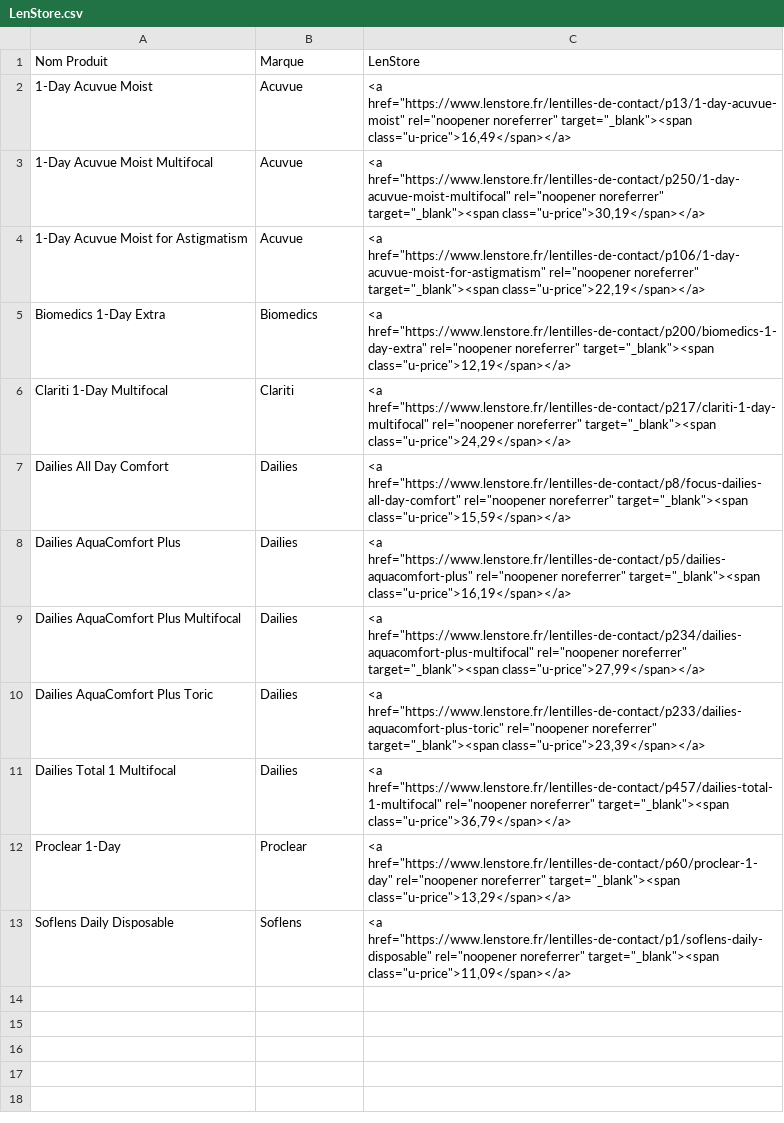
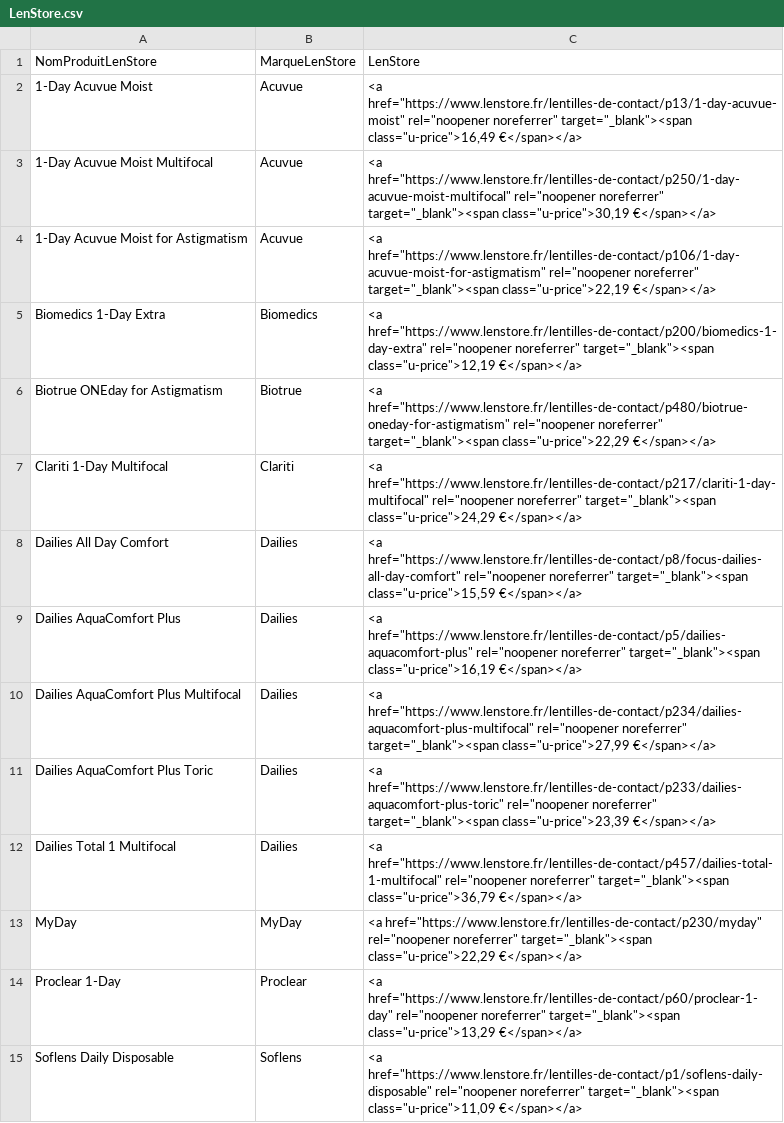
Before and after one commit to franklinliot/lenti, a CSV file: data/LenStore/LenStore.csv, drawn as a sheet.

Commit message:
automatique et 14 produits

```diff
--- a/data/LenStore/LenStore.csv
+++ b/data/LenStore/LenStore.csv
@@ -1,13 +1,15 @@
-Nom Produit,Marque,LenStore
-1-Day Acuvue Moist,Acuvue,"<a href=""https://www.lenstore.fr/lentilles-de-contact/p13/1-day-acuvue-moist"" rel=""noopener noreferrer"" target=""_blank""><span class=""u-price"">16,49</span></a>"
-1-Day Acuvue Moist Multifocal,Acuvue,"<a href=""https://www.lenstore.fr/lentilles-de-contact/p250/1-day-acuvue-moist-multifocal"" rel=""noopener noreferrer"" target=""_blank""><span class=""u-price"">30,19</span></a>"
-1-Day Acuvue Moist for Astigmatism,Acuvue,"<a href=""https://www.lenstore.fr/lentilles-de-contact/p106/1-day-acuvue-moist-for-astigmatism"" rel=""noopener noreferrer"" target=""_blank""><span class=""u-price"">22,19</span></a>"
-Biomedics 1-Day Extra,Biomedics,"<a href=""https://www.lenstore.fr/lentilles-de-contact/p200/biomedics-1-day-extra"" rel=""noopener noreferrer"" target=""_blank""><span class=""u-price"">12,19</span></a>"
-Clariti 1-Day Multifocal,Clariti,"<a href=""https://www.lenstore.fr/lentilles-de-contact/p217/clariti-1-day-multifocal"" rel=""noopener noreferrer"" target=""_blank""><span class=""u-price"">24,29</span></a>"
-Dailies All Day Comfort,Dailies,"<a href=""https://www.lenstore.fr/lentilles-de-contact/p8/focus-dailies-all-day-comfort"" rel=""noopener noreferrer"" target=""_blank""><span class=""u-price"">15,59</span></a>"
-Dailies AquaComfort Plus,Dailies,"<a href=""https://www.lenstore.fr/lentilles-de-contact/p5/dailies-aquacomfort-plus"" rel=""noopener noreferrer"" target=""_blank""><span class=""u-price"">16,19</span></a>"
-Dailies AquaComfort Plus Multifocal,Dailies,"<a href=""https://www.lenstore.fr/lentilles-de-contact/p234/dailies-aquacomfort-plus-multifocal"" rel=""noopener noreferrer"" target=""_blank""><span class=""u-price"">27,99</span></a>"
-Dailies AquaComfort Plus Toric,Dailies,"<a href=""https://www.lenstore.fr/lentilles-de-contact/p233/dailies-aquacomfort-plus-toric"" rel=""noopener noreferrer"" target=""_blank""><span class=""u-price"">23,39</span></a>"
-Dailies Total 1 Multifocal,Dailies,"<a href=""https://www.lenstore.fr/lentilles-de-contact/p457/dailies-total-1-multifocal"" rel=""noopener noreferrer"" target=""_blank""><span class=""u-price"">36,79</span></a>"
-Proclear 1-Day,Proclear,"<a href=""https://www.lenstore.fr/lentilles-de-contact/p60/proclear-1-day"" rel=""noopener noreferrer"" target=""_blank""><span class=""u-price"">13,29</span></a>"
-Soflens Daily Disposable,Soflens,"<a href=""https://www.lenstore.fr/lentilles-de-contact/p1/soflens-daily-disposable"" rel=""noopener noreferrer"" target=""_blank""><span class=""u-price"">11,09</span></a>"
+NomProduitLenStore,MarqueLenStore,LenStore
+1-Day Acuvue Moist,Acuvue,"<a href=""https://www.lenstore.fr/lentilles-de-contact/p13/1-day-acuvue-moist"" rel=""noopener noreferrer"" target=""_blank""><span class=""u-price"">16,49 €</span></a>"
+1-Day Acuvue Moist Multifocal,Acuvue,"<a href=""https://www.lenstore.fr/lentilles-de-contact/p250/1-day-acuvue-moist-multifocal"" rel=""noopener noreferrer"" target=""_blank""><span class=""u-price"">30,19 €</span></a>"
+1-Day Acuvue Moist for Astigmatism,Acuvue,"<a href=""https://www.lenstore.fr/lentilles-de-contact/p106/1-day-acuvue-moist-for-astigmatism"" rel=""noopener noreferrer"" target=""_blank""><span class=""u-price"">22,19 €</span></a>"
+Biomedics 1-Day Extra,Biomedics,"<a href=""https://www.lenstore.fr/lentilles-de-contact/p200/biomedics-1-day-extra"" rel=""noopener noreferrer"" target=""_blank""><span class=""u-price"">12,19 €</span></a>"
+Biotrue ONEday for Astigmatism,Biotrue,"<a href=""https://www.lenstore.fr/lentilles-de-contact/p480/biotrue-oneday-for-astigmatism"" rel=""noopener noreferrer"" target=""_blank""><span class=""u-price"">22,29 €</span></a>"
+Clariti 1-Day Multifocal,Clariti,"<a href=""https://www.lenstore.fr/lentilles-de-contact/p217/clariti-1-day-multifocal"" rel=""noopener noreferrer"" target=""_blank""><span class=""u-price"">24,29 €</span></a>"
+Dailies All Day Comfort,Dailies,"<a href=""https://www.lenstore.fr/lentilles-de-contact/p8/focus-dailies-all-day-comfort"" rel=""noopener noreferrer"" target=""_blank""><span class=""u-price"">15,59 €</span></a>"
+Dailies AquaComfort Plus,Dailies,"<a href=""https://www.lenstore.fr/lentilles-de-contact/p5/dailies-aquacomfort-plus"" rel=""noopener noreferrer"" target=""_blank""><span class=""u-price"">16,19 €</span></a>"
+Dailies AquaComfort Plus Multifocal,Dailies,"<a href=""https://www.lenstore.fr/lentilles-de-contact/p234/dailies-aquacomfort-plus-multifocal"" rel=""noopener noreferrer"" target=""_blank""><span class=""u-price"">27,99 €</span></a>"
+Dailies AquaComfort Plus Toric,Dailies,"<a href=""https://www.lenstore.fr/lentilles-de-contact/p233/dailies-aquacomfort-plus-toric"" rel=""noopener noreferrer"" target=""_blank""><span class=""u-price"">23,39 €</span></a>"
+Dailies Total 1 Multifocal,Dailies,"<a href=""https://www.lenstore.fr/lentilles-de-contact/p457/dailies-total-1-multifocal"" rel=""noopener noreferrer"" target=""_blank""><span class=""u-price"">36,79 €</span></a>"
+MyDay,MyDay,"<a href=""https://www.lenstore.fr/lentilles-de-contact/p230/myday"" rel=""noopener noreferrer"" target=""_blank""><span class=""u-price"">22,29 €</span></a>"
+Proclear 1-Day,Proclear,"<a href=""https://www.lenstore.fr/lentilles-de-contact/p60/proclear-1-day"" rel=""noopener noreferrer"" target=""_blank""><span class=""u-price"">13,29 €</span></a>"
+Soflens Daily Disposable,Soflens,"<a href=""https://www.lenstore.fr/lentilles-de-contact/p1/soflens-daily-disposable"" rel=""noopener noreferrer"" target=""_blank""><span class=""u-price"">11,09 €</span></a>"
```
Also changed, not shown: data/LentMCheres/LentillesMoinsCheres.csv, data/Lentiamo/Lentiamo.csv, 30 other files.
